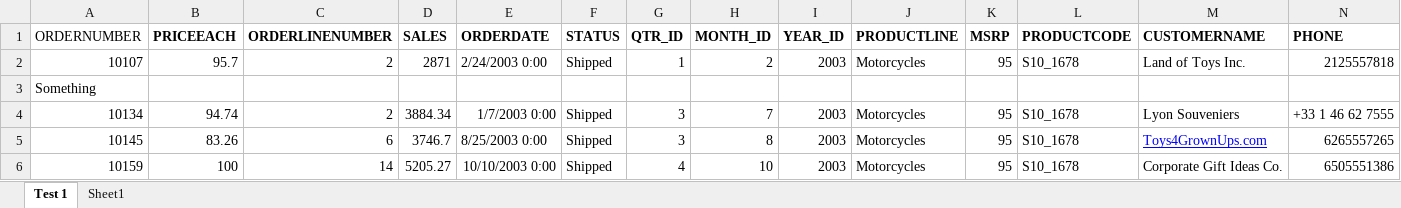
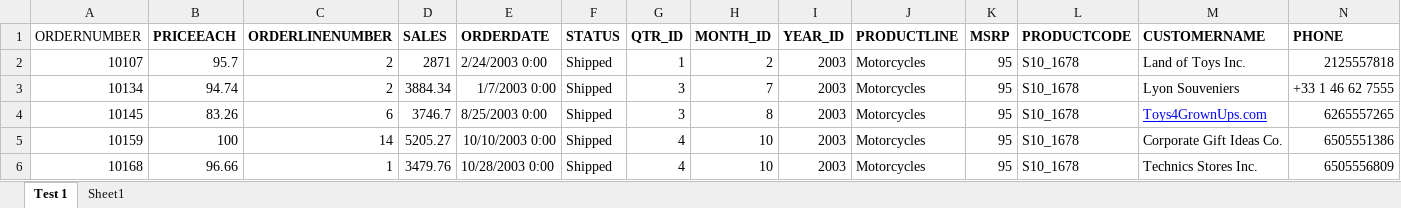
Before and after one commit to cod-ux/pepper-ai, an Excel workbook: uploads/sales_data_sample_cleaned_copy.xlsx, sheet Test 1, drawn as a sheet; only a part is shown; the shorter side is filled out with more unchanged rows; values as stored, in another font and other column widths than the file's, no borders; rows hold the shown columns only; the diff names each change by its address in the sheet, - before the commit and + after, or states it on an @@ line.

```diff
--- a/uploads/sales_data_sample_cleaned_copy.xlsx (sheet Test 1)
+++ b/uploads/sales_data_sample_cleaned_copy.xlsx (sheet Test 1)
-row 3: Something
```
Also changed, not shown: sheet Sheet1, uploads/pivot_copy.xlsx, 4 other files.
